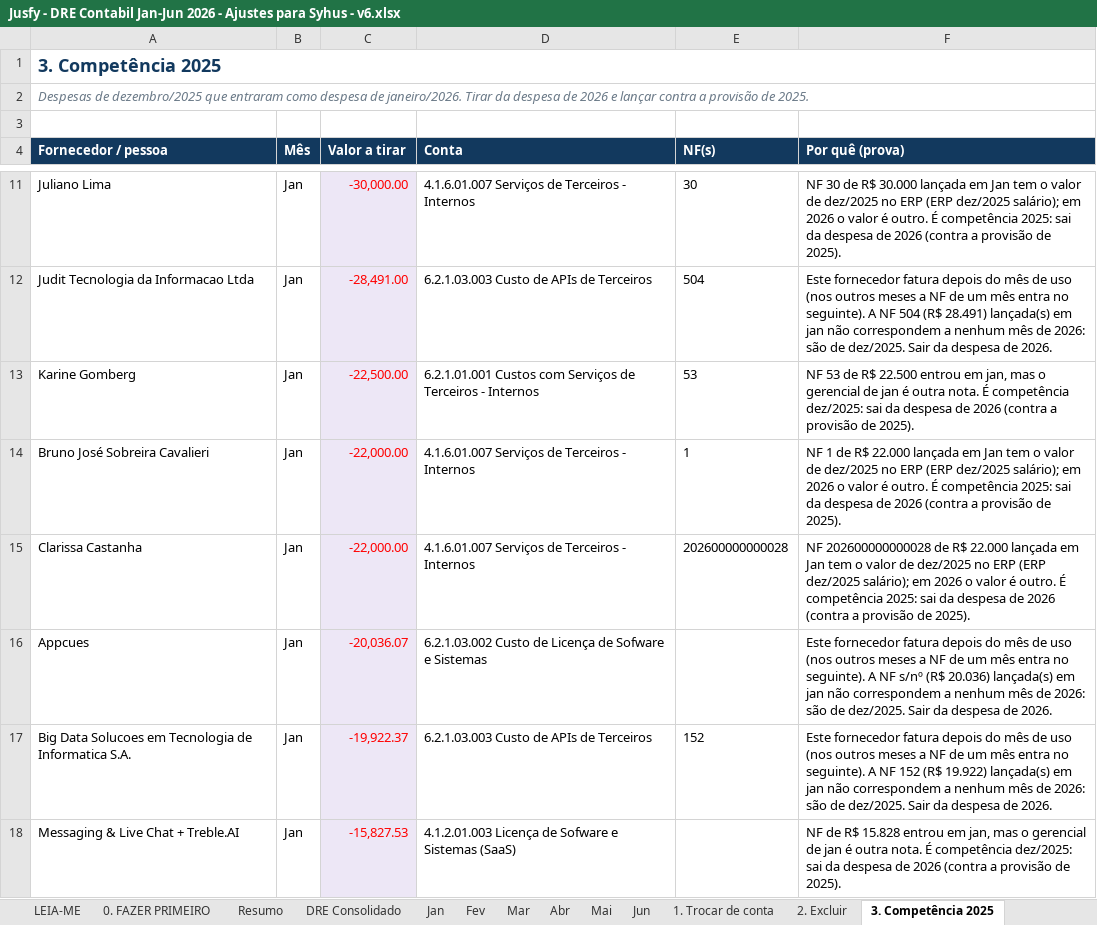
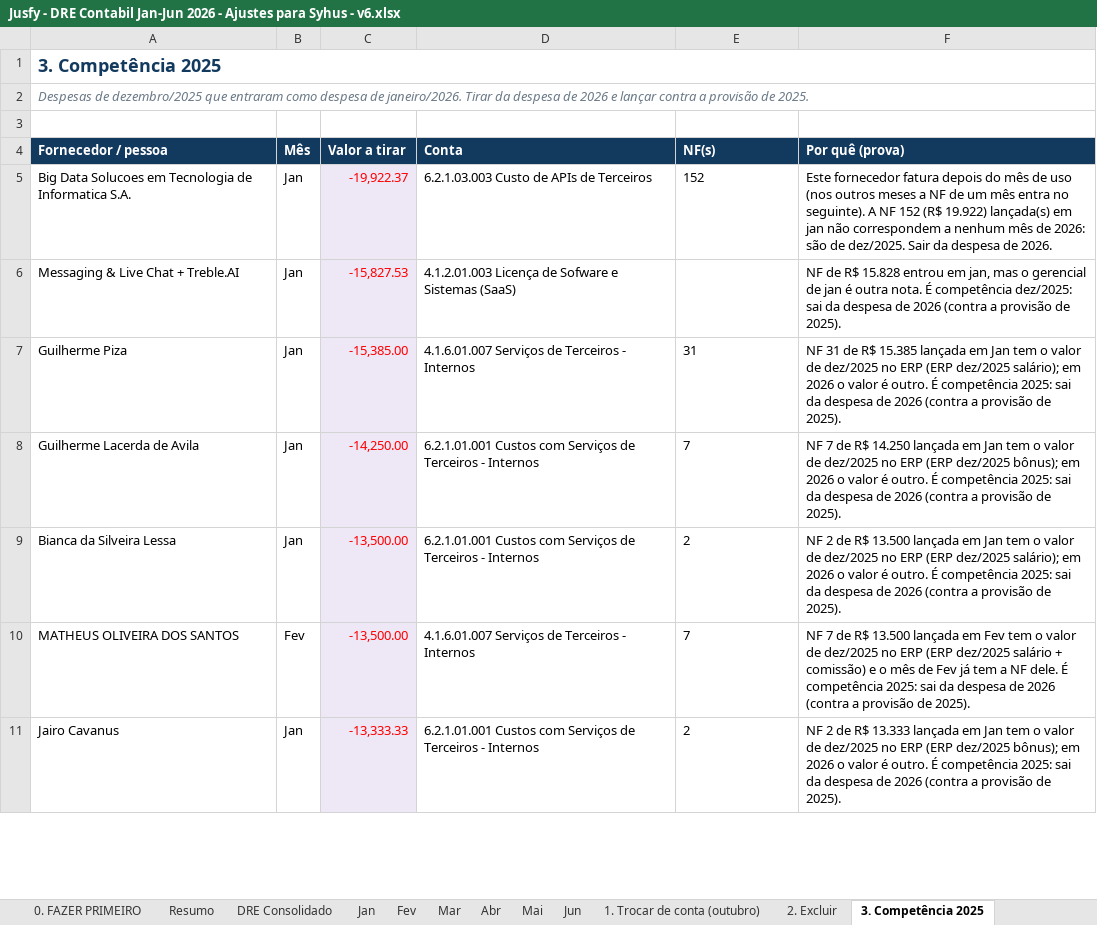
Before and after one commit to nathaliasmiguel-debug/jusfy, an Excel workbook: entregas/Jusfy - DRE Contabil Jan-Jun 2026 - Ajustes para Syhus - v6.xlsx, sheet 3. Competência 2025, drawn as a sheet; only a part is shown, gaps mark what is left out; the shorter side is filled out with more unchanged rows; values as stored, in another font and other column widths than the file's, no borders; removed rows and columns are numbered as before the commit, all else as after; the diff covers the shown part only; the diff names each change by its address in the sheet, - before the commit and + after, or states it on an @@ line.

```diff
--- a/entregas/Jusfy - DRE Contabil Jan-Jun 2026 - Ajustes para Syhus - v6.xlsx (sheet 3. Competência 2025)
+++ b/entregas/Jusfy - DRE Contabil Jan-Jun 2026 - Ajustes para Syhus - v6.xlsx (sheet 3. Competência 2025)
-sheet tab: 1. Trocar de conta
+sheet tab: 1. Trocar de conta (outubro)
-row 11: Juliano Lima | Jan | -30,000.00 | 4.1.6.01.007 Serviços de Terceiros - Internos | 30 | NF 30 de R$ 30.000 lançada em Jan tem o valor de dez/2025 no ERP (ERP dez/2025 salário); em 2026 o valor é outro. É competência 2025: sai da despesa de 2026 (contra a provisão de 2025).
-row 12: Judit Tecnologia da Informacao Ltda | Jan | -28,491.00 | 6.2.1.03.003 Custo de APIs de Terceiros | 504 | Este fornecedor fatura depois do mês de uso (nos outros meses a NF de um mês entra no seguinte). A NF 504 (R$ 28.491) lançada(s) em jan não correspondem a nenhum mês de 2026: são de dez/2025. Sair da despesa de 2026.
-row 13: Karine Gomberg | Jan | -22,500.00 | 6.2.1.01.001 Custos com Serviços de Terceiros - Internos | 53 | NF 53 de R$ 22.500 entrou em jan, mas o gerencial de jan é outra nota. É competência dez/2025: sai da despesa de 2026 (contra a provisão de 2025).
-row 14: Bruno José Sobreira Cavalieri | Jan | -22,000.00 | 4.1.6.01.007 Serviços de Terceiros - Internos | 1 | NF 1 de R$ 22.000 lançada em Jan tem o valor de dez/2025 no ERP (ERP dez/2025 salário); em 2026 o valor é outro. É competência 2025: sai da despesa de 2026 (contra a provisão de 2025).
-row 15: Clarissa Castanha | Jan | -22,000.00 | 4.1.6.01.007 Serviços de Terceiros - Internos | 202600000000028 | NF 202600000000028 de R$ 22.000 lançada em Jan tem o valor de dez/2025 no ERP (ERP dez/2025 salário); em 2026 o valor é outro. É competência 2025: sai da despesa de 2026 (contra a provisão de 2025).
-row 16: Appcues | Jan | -20,036.07 | 6.2.1.03.002 Custo de Licença de Sofware e Sistemas |  | Este fornecedor fatura depois do mês de uso (nos outros meses a NF de um mês entra no seguinte). A NF s/nº (R$ 20.036) lançada(s) em jan não correspondem a nenhum mês de 2026: são de dez/2025. Sair da despesa de 2026.
```
Also changed, not shown: 1 added row, 7 removed rows and 2 edited cells elsewhere in this sheet, sheet 1. Trocar de conta (outubro), sheet 4. Provisões e baixas, sheet 6. Pedir NF, sheet 2. Excluir, sheet LEIA-ME, 1 other file.
